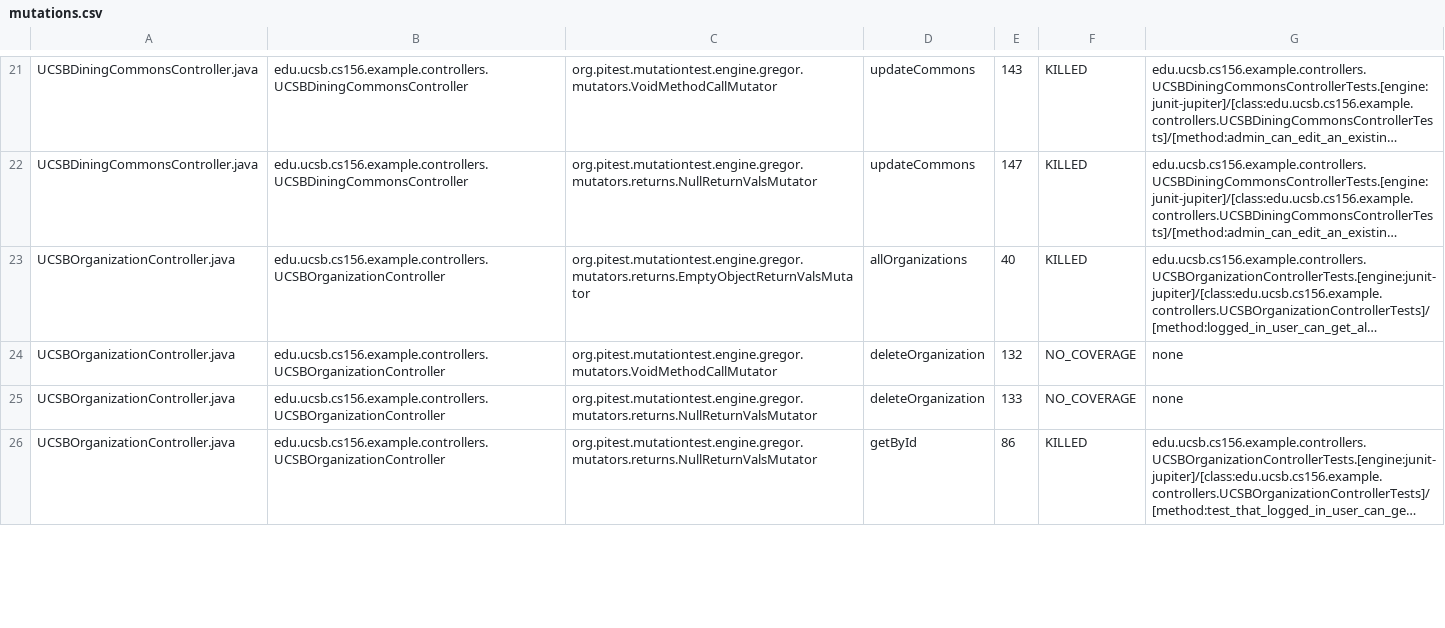
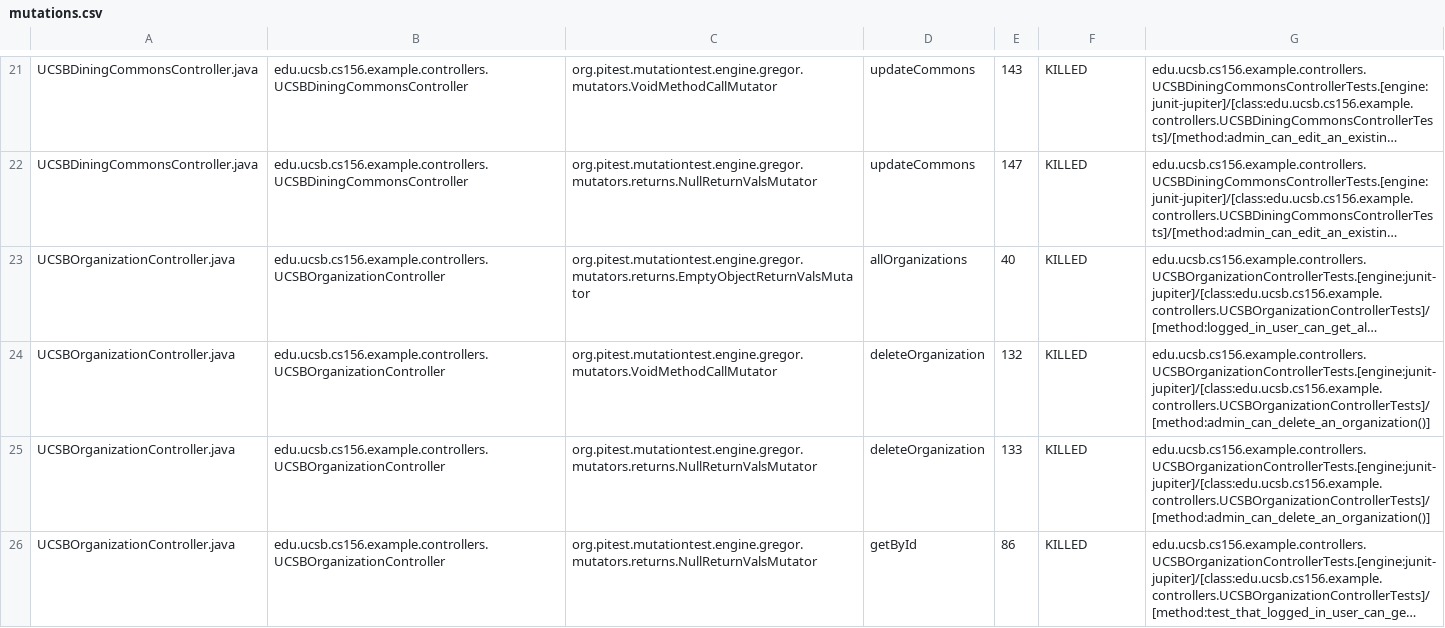
Before and after one commit to ucsb-cs156-f26/team01-f26-03, a CSV file: prs/60/pitest/mutations.csv, drawn as a sheet; only a part is shown, gaps mark what is left out; long unchanged cells end in …; the diff covers the shown part only; the diff names each change by its address in the sheet, - before the commit and + after, or states it on an @@ line.

Commit message:
Deploying to gh-pages from @ ucsb-cs156-f26/team01-f26-03@dc8e86d5b705e5fedfcf4f4b6c450e4d1011aedb 🚀

```diff
--- a/prs/60/pitest/mutations.csv
+++ b/prs/60/pitest/mutations.csv
-F24:F25: NO_COVERAGE
+F24:F25: KILLED
-G24:G25: none
+G24:G25: edu.ucsb.cs156.example.controllers.UCSBOrganizationControllerTests.[engine:junit-jupiter]/[class:edu.ucsb.cs156.example.controllers.UCSBOrganizationControllerTests]/[method:admin_can_delete_an_organization()]
```
Also changed, not shown: 3 edited cells elsewhere in this file, 20 other files.
